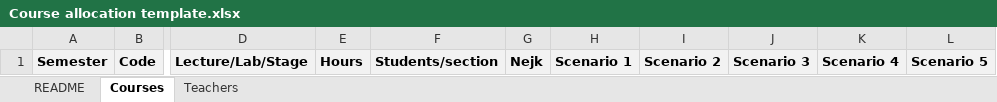
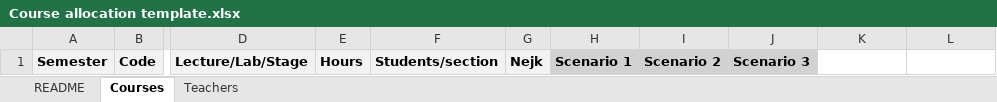
Before and after one commit to chloedebyser/CEGEP-CI-CalculatoR, an Excel workbook: Course allocation template.xlsx, sheet Courses, drawn as a sheet; only a part is shown, gaps mark what is left out; values as stored, in another font and other column widths than the file's, no borders; the diff names each change by its address in the sheet, - before the commit and + after, or states it on an @@ line.

```diff
--- a/Course allocation template.xlsx (sheet Courses)
+++ b/Course allocation template.xlsx (sheet Courses)
-H1:J1 fill: #F2F2F2
+H1:J1 fill: #D1D1D1
-K1: Scenario 4
+K1: (empty)
-K1:L1 fill: #F2F2F2
+K1:L1 fill: none
-L1: Scenario 5
+L1: (empty)
```
Also changed, not shown: sheet README, sheet Teachers, 1 other file.
